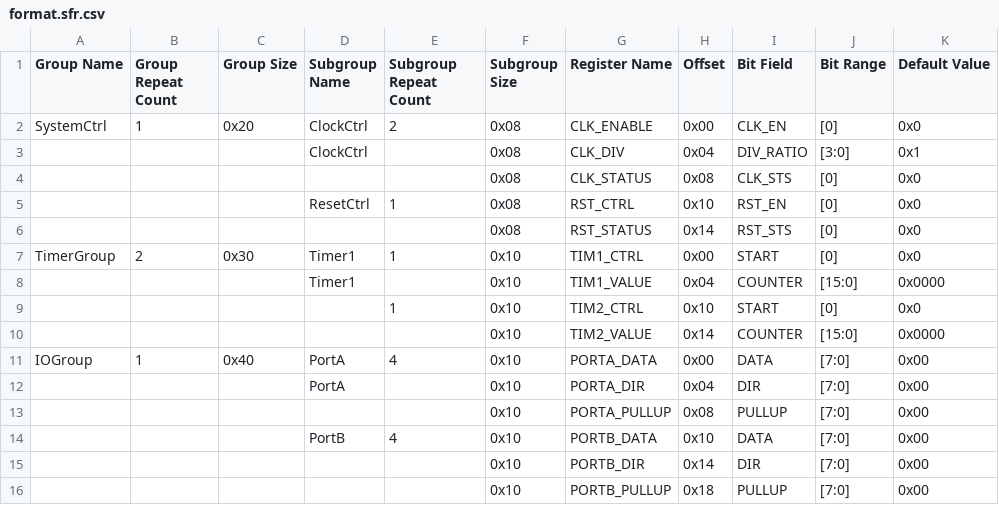
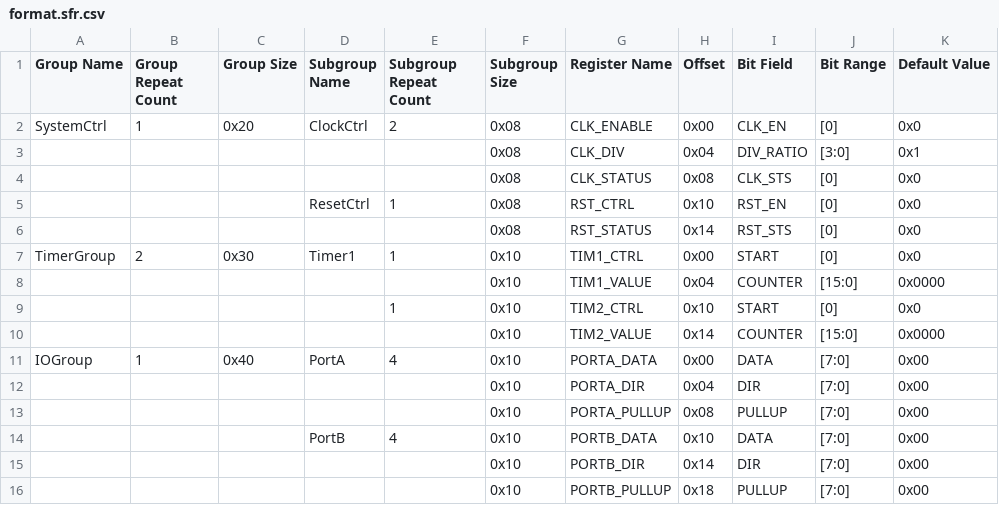
Before and after one commit to CoffeeTonight/CodeFromAI, a CSV file: ChatGPT/format.sfr.csv, drawn as a sheet; only a part is shown; the diff names each change by its address in the sheet, - before the commit and + after, or states it on an @@ line.

Commit message:
Update format.sfr.csv

```diff
--- a/ChatGPT/format.sfr.csv
+++ b/ChatGPT/format.sfr.csv
-D3 (Subgroup Name): ClockCtrl
+D3 (Subgroup Name): (empty)
-D8 (Subgroup Name): Timer1
+D8 (Subgroup Name): (empty)
-D12 (Subgroup Name): PortA
+D12 (Subgroup Name): (empty)
```
